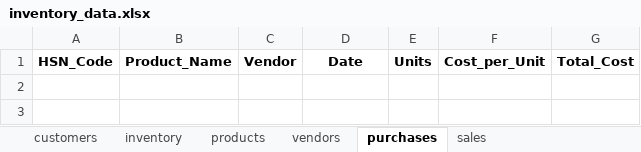
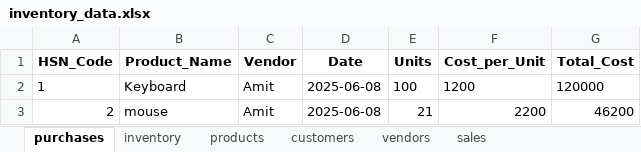
Before and after one commit to 4all3n/Inventory-Management, an Excel workbook: data/inventory_data.xlsx, sheet purchases, drawn as a sheet; values as stored, in another font and other column widths than the file's, no borders; the diff names each change by its address in the sheet, - before the commit and + after, or states it on an @@ line.

```diff
--- a/data/inventory_data.xlsx (sheet purchases)
+++ b/data/inventory_data.xlsx (sheet purchases)
@@ sheet tab order changed: purchases | inventory | products | customers | vendors | sales @@
+row 2: 1 | Keyboard | Amit | 2025-06-08 | 100 | 1200 | 120000
+row 3: 2 | mouse | Amit | 2025-06-08 | 21 | 2200 | 46200
```
Also changed, not shown: sheet customers, 5 other files.
